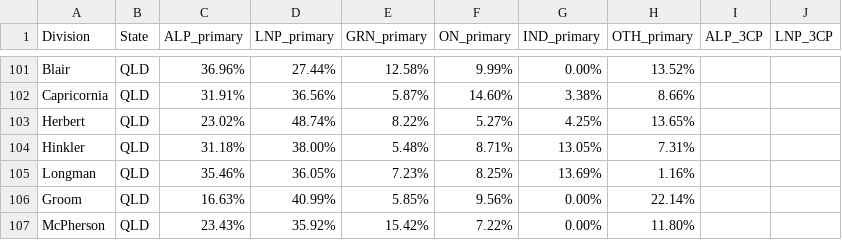
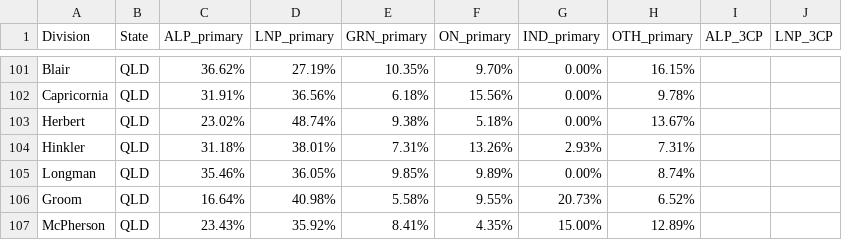
Before and after one commit to suandogg/federal-irv-model, a CSV file: data/raw/BASELINE_RESULTS_BY_SEAT.csv, drawn as a sheet; only a part is shown, gaps mark what is left out; the diff covers the shown part only; the diff names each change by its address in the sheet, - before the commit and + after, or states it on an @@ line.

```diff
--- a/data/raw/BASELINE_RESULTS_BY_SEAT.csv
+++ b/data/raw/BASELINE_RESULTS_BY_SEAT.csv
-C101 (ALP_primary): 36.96%
+C101 (ALP_primary): 36.62%
-D101 (LNP_primary): 27.44%
+D101 (LNP_primary): 27.19%
-E101 (GRN_primary): 12.58%
+E101 (GRN_primary): 10.35%
-F101 (ON_primary): 9.99%
+F101 (ON_primary): 9.70%
-H101 (OTH_primary): 13.52%
+H101 (OTH_primary): 16.15%
-E102 (GRN_primary): 5.87%
+E102 (GRN_primary): 6.18%
-F102 (ON_primary): 14.60%
+F102 (ON_primary): 15.56%
-G102 (IND_primary): 3.38%
+G102 (IND_primary): 0.00%
-H102 (OTH_primary): 8.66%
+H102 (OTH_primary): 9.78%
-E103 (GRN_primary): 8.22%
+E103 (GRN_primary): 9.38%
-F103 (ON_primary): 5.27%
+F103 (ON_primary): 5.18%
-G103 (IND_primary): 4.25%
+G103 (IND_primary): 0.00%
-H103 (OTH_primary): 13.65%
+H103 (OTH_primary): 13.67%
-D104 (LNP_primary): 38.00%
+D104 (LNP_primary): 38.01%
-E104 (GRN_primary): 5.48%
+E104 (GRN_primary): 7.31%
-F104 (ON_primary): 8.71%
+F104 (ON_primary): 13.26%
-G104 (IND_primary): 13.05%
+G104 (IND_primary): 2.93%
-E105 (GRN_primary): 7.23%
+E105 (GRN_primary): 9.85%
-F105 (ON_primary): 8.25%
+F105 (ON_primary): 9.89%
-G105 (IND_primary): 13.69%
+G105 (IND_primary): 0.00%
-H105 (OTH_primary): 1.16%
+H105 (OTH_primary): 8.74%
-C106 (ALP_primary): 16.63%
+C106 (ALP_primary): 16.64%
-D106 (LNP_primary): 40.99%
+D106 (LNP_primary): 40.98%
-E106 (GRN_primary): 5.85%
+E106 (GRN_primary): 5.58%
-F106 (ON_primary): 9.56%
+F106 (ON_primary): 9.55%
-G106 (IND_primary): 0.00%
+G106 (IND_primary): 20.73%
-H106 (OTH_primary): 22.14%
+H106 (OTH_primary): 6.52%
-E107 (GRN_primary): 15.42%
+E107 (GRN_primary): 8.41%
-F107 (ON_primary): 7.22%
+F107 (ON_primary): 4.35%
-G107 (IND_primary): 0.00%
+G107 (IND_primary): 15.00%
-H107 (OTH_primary): 11.80%
+H107 (OTH_primary): 12.89%
```
Also changed, not shown: 143 edited cells elsewhere in this file.
